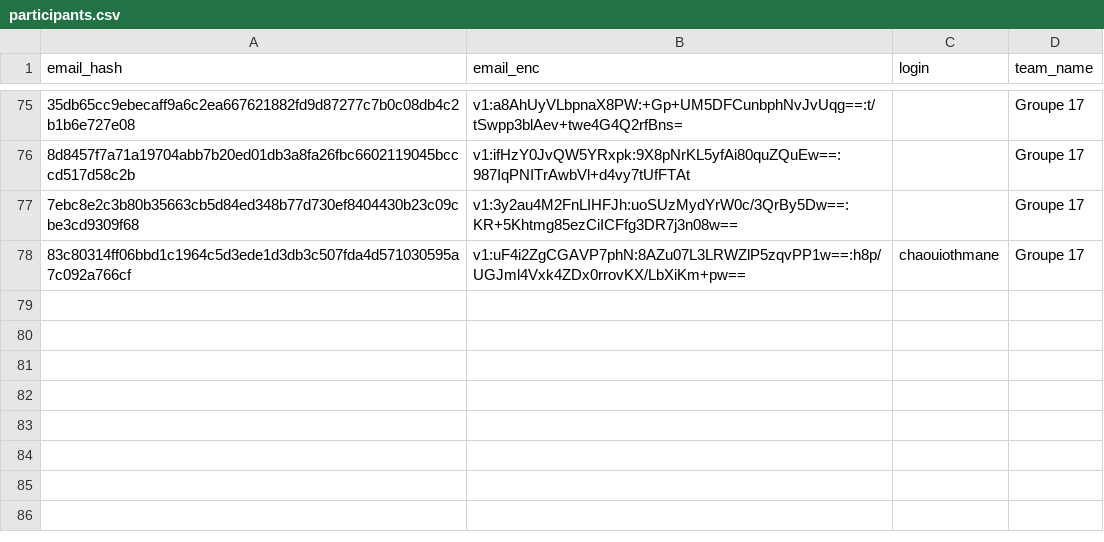
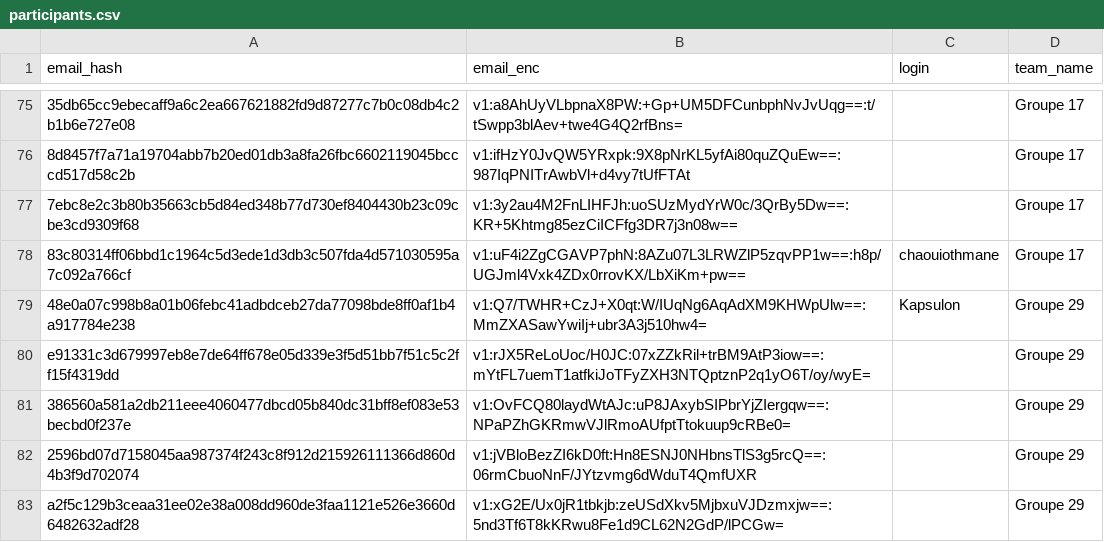
Before and after one commit to nneilime/Hackaton-IA4Impact, a CSV file: participants.csv, drawn as a sheet; only a part is shown, gaps mark what is left out; the diff names each change by its address in the sheet, - before the commit and + after, or states it on an @@ line.

Commit message:
teams: création de groupe-29

```diff
--- a/participants.csv
+++ b/participants.csv
+row 79: 48e0a07c998b8a01b06febc41adbdceb27da77098bde8ff0af1b4a917784e238 | v1:Q7/TWHR+CzJ+X0qt:W/IUqNg6AqAdXM9KHWpUlw==:MmZXASawYwiIj+ubr3A3j510hw4= | Kapsulon | Groupe 29
+row 80: e91331c3d679997eb8e7de64ff678e05d339e3f5d51bb7f51c5c2ff15f4319dd | v1:rJX5ReLoUoc/H0JC:07xZZkRil+trBM9AtP3iow==:mYtFL7uemT1atfkiJoTFyZXH3NTQptznP2q1yO6T/oy/wyE= |  | Groupe 29
+row 81: 386560a581a2db211eee4060477dbcd05b840dc31bff8ef083e53becbd0f237e | v1:OvFCQ80laydWtAJc:uP8JAxybSIPbrYjZIergqw==:NPaPZhGKRmwVJlRmoAUfptTtokuup9cRBe0= |  | Groupe 29
+row 82: 2596bd07d7158045aa987374f243c8f912d215926111366d860d4b3f9d702074 | v1:jVBloBezZI6kD0ft:Hn8ESNJ0NHbnsTlS3g5rcQ==:06rmCbuoNnF/JYtzvmg6dWduT4QmfUXR |  | Groupe 29
+row 83: a2f5c129b3ceaa31ee02e38a008dd960de3faa1121e526e3660d6482632adf28 | v1:xG2E/Ux0jR1tbkjb:zeUSdXkv5MjbxuVJDzmxjw==:5nd3Tf6T8kKRwu8Fe1d9CL62N2GdP/lPCGw= |  | Groupe 29
```
Also changed, not shown: 2 other files.
